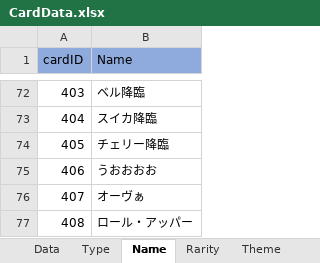
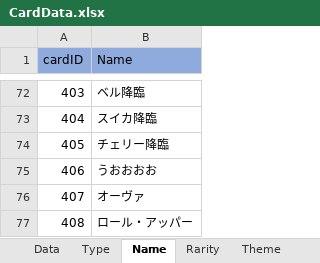
Before and after one commit to shimura0207/3DTest, an Excel workbook: Assets/Resources/MasterData/CardData.xlsx, sheet Name, drawn as a sheet; only a part is shown, gaps mark what is left out; values as stored, in another font and other column widths than the file's, no borders; the diff names each change by its address in the sheet, - before the commit and + after, or states it on an @@ line.

Commit message:
ooruui

```diff
--- a/Assets/Resources/MasterData/CardData.xlsx (sheet Name)
+++ b/Assets/Resources/MasterData/CardData.xlsx (sheet Name)
-B76 (Name): オーヴぁ
+B76 (Name): オーヴァ
```
Also changed, not shown: sheet Data.
